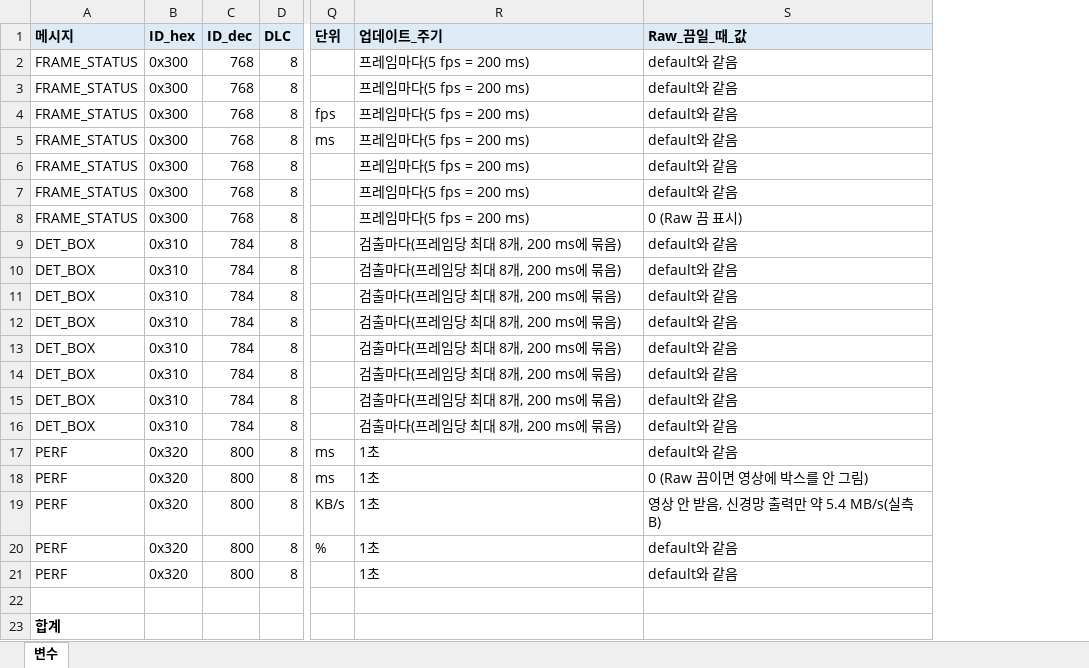
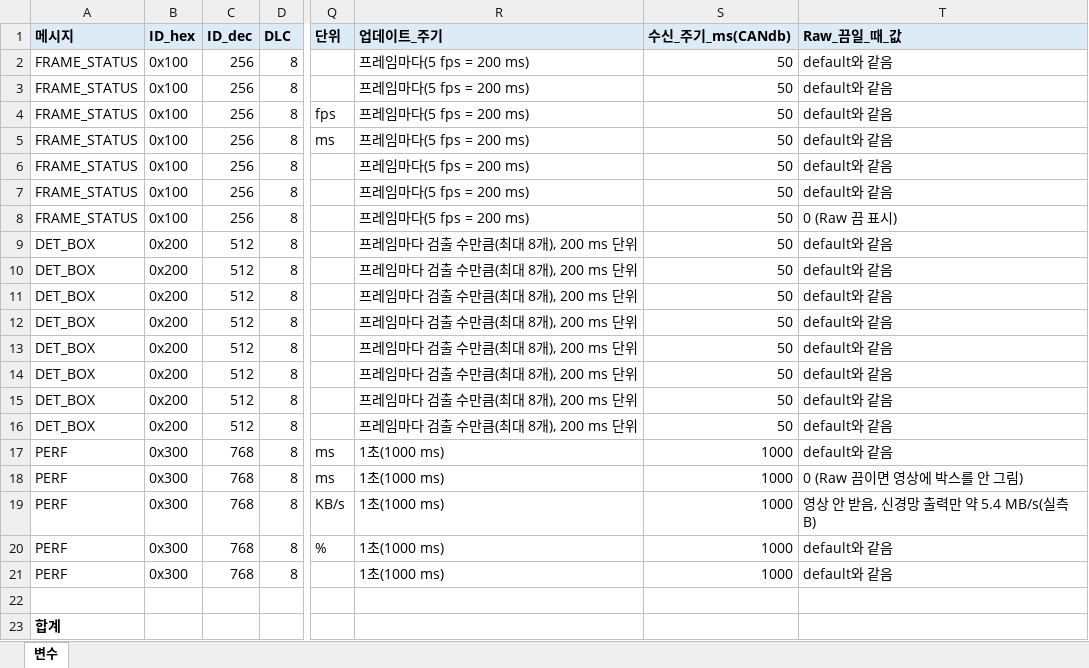
Before and after one commit to bongpodoal/camera_ai, an Excel workbook: can_canoe/발표자료/can변수.xlsx, sheet 변수, drawn as a sheet; only a part is shown, gaps mark what is left out; values as stored, in another font and other column widths than the file's, no borders; the diff names each change by its address in the sheet, - before the commit and + after, or states it on an @@ line.

```diff
--- a/can_canoe/발표자료/can변수.xlsx (sheet 변수)
+++ b/can_canoe/발표자료/can변수.xlsx (sheet 변수)
+column S (수신_주기_ms(CANdb)), rows 2-21: 50 | 50 | 50 | 50 | 50 | 50 | 50 | 50 | 50 | 50 | 50 | 50 | 50 | 50 | 50 | 1000 | 1000 | 1000 | 1000 | 1000
-B2:B8 (ID_hex): 0x300
+B2:B8 (ID_hex): 0x100
-C2:C8 (ID_dec): 768
+C2:C8 (ID_dec): 256
-B9:B16 (ID_hex): 0x310
+B9:B16 (ID_hex): 0x200
-C9:C16 (ID_dec): 784
+C9:C16 (ID_dec): 512
-R9:R16 (업데이트_주기): 검출마다(프레임당 최대 8개, 200 ms에 묶음)
+R9:R16 (업데이트_주기): 프레임마다 검출 수만큼(최대 8개), 200 ms 단위
-B17:B21 (ID_hex): 0x320
+B17:B21 (ID_hex): 0x300
-C17:C21 (ID_dec): 800
+C17:C21 (ID_dec): 768
-R17:R21 (업데이트_주기): 1초
+R17:R21 (업데이트_주기): 1초(1000 ms)
```
Also changed, not shown: 7 other files.
